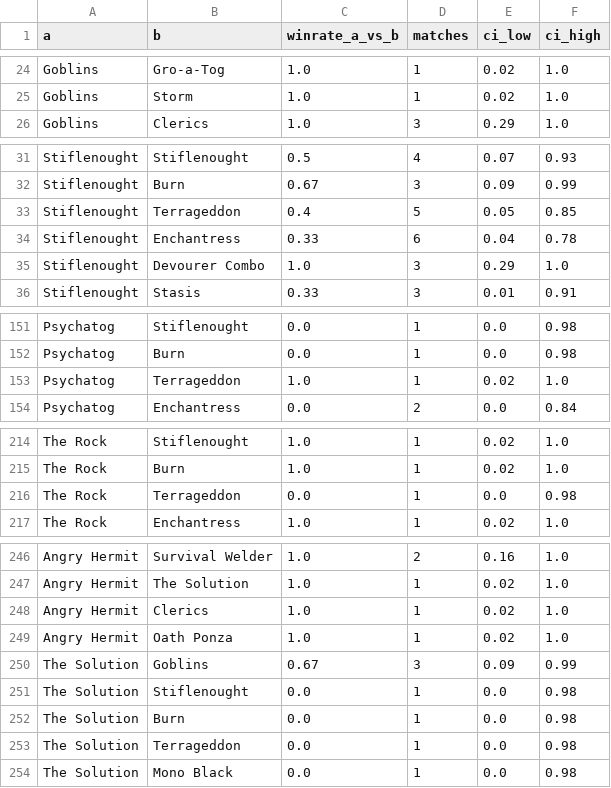
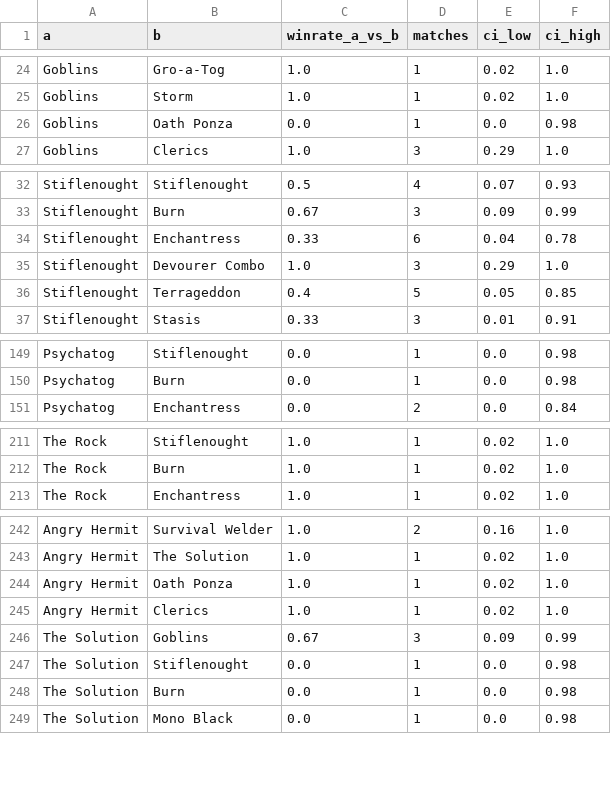
Before and after one commit to PabloAvg/MTG_graphics, a CSV file: site/data/premodern/matchups_last15days.csv, drawn as a sheet; only a part is shown, gaps mark what is left out; the diff covers the shown part only.

```diff
--- a/site/data/premodern/matchups_last15days.csv
+++ b/site/data/premodern/matchups_last15days.csv
@@ -25,2 +25,3 @@ Goblins,Gro-a-Tog,1.0,1,0.02,1.0
 Goblins,Storm,1.0,1,0.02,1.0
+Goblins,Oath Ponza,0.0,1,0.0,0.98
 Goblins,Clerics,1.0,3,0.29,1.0
@@ -32,5 +33,5 @@ Stiflenought,Stiflenought,0.5,4,0.07,0.93
 Stiflenought,Burn,0.67,3,0.09,0.99
-Stiflenought,Terrageddon,0.4,5,0.05,0.85
 Stiflenought,Enchantress,0.33,6,0.04,0.78
 Stiflenought,Devourer Combo,1.0,3,0.29,1.0
+Stiflenought,Terrageddon,0.4,5,0.05,0.85
 Stiflenought,Stasis,0.33,3,0.01,0.91
@@ -152,3 +150,2 @@ Psychatog,Stiflenought,0.0,1,0.0,0.98
 Psychatog,Burn,0.0,1,0.0,0.98
-Psychatog,Terrageddon,1.0,1,0.02,1.0
 Psychatog,Enchantress,0.0,2,0.0,0.84
@@ -215,3 +212,2 @@ The Rock,Stiflenought,1.0,1,0.02,1.0
 The Rock,Burn,1.0,1,0.02,1.0
-The Rock,Terrageddon,0.0,1,0.0,0.98
 The Rock,Enchantress,1.0,1,0.02,1.0
@@ -247,4 +243,4 @@ Angry Hermit,Survival Welder,1.0,2,0.16,1.0
 Angry Hermit,The Solution,1.0,1,0.02,1.0
+Angry Hermit,Oath Ponza,1.0,1,0.02,1.0
 Angry Hermit,Clerics,1.0,1,0.02,1.0
-Angry Hermit,Oath Ponza,1.0,1,0.02,1.0
 The Solution,Goblins,0.67,3,0.09,0.99
@@ -252,3 +248,2 @@ The Solution,Stiflenought,0.0,1,0.0,0.98
 The Solution,Burn,0.0,1,0.0,0.98
-The Solution,Terrageddon,0.0,1,0.0,0.98
 The Solution,Mono Black,0.0,1,0.0,0.98
```
Also changed, not shown: 12 added rows, 12 removed rows, 24 moved rows and 2 edited cells elsewhere in this file, site/data/premodern/archetypes_last15days.csv, 2 other files.
